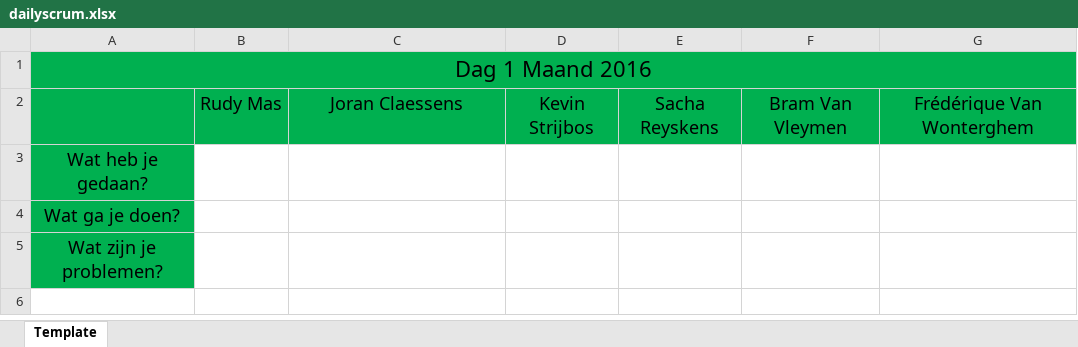
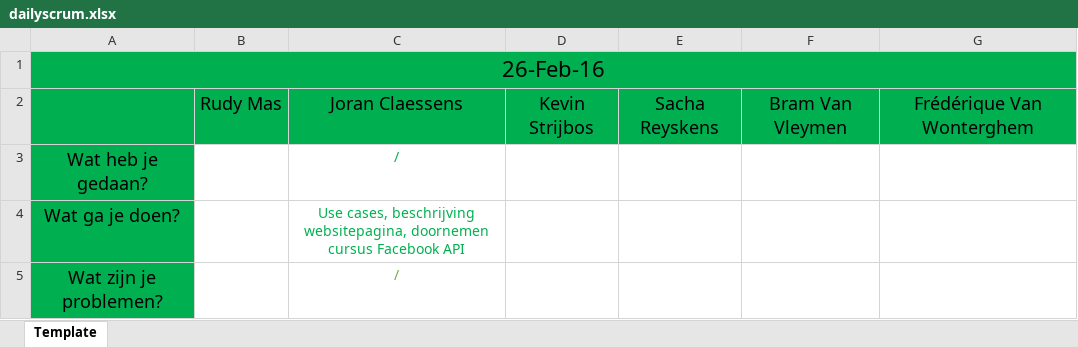
Before and after one commit to pxlit-projects/AppDev05_2016, an Excel workbook: scrum/dailyscrum.xlsx, sheet Template, drawn as a sheet; values as stored, in another font and other column widths than the file's, no borders; the diff names each change by its address in the sheet, - before the commit and + after, or states it on an @@ line.

Commit message:
Dailyscrum Joran 26/02/2016

```diff
--- a/scrum/dailyscrum.xlsx (sheet Template)
+++ b/scrum/dailyscrum.xlsx (sheet Template)
-A1: Dag 1 Maand 2016
+A1: 26-Feb-16
-C3: (empty)
+C3: /
-C4: (empty)
+C4: Use cases, beschrijving websitepagina, doornemen cursus Facebook API
-C5: (empty)
+C5: /
```
